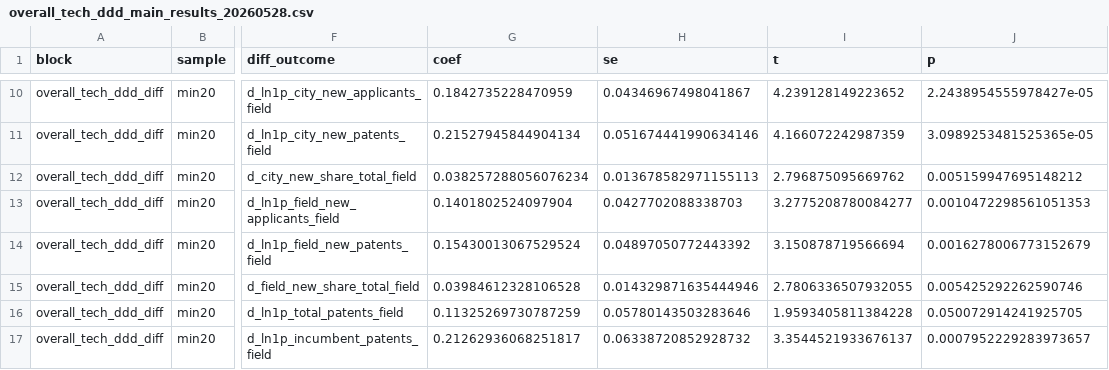
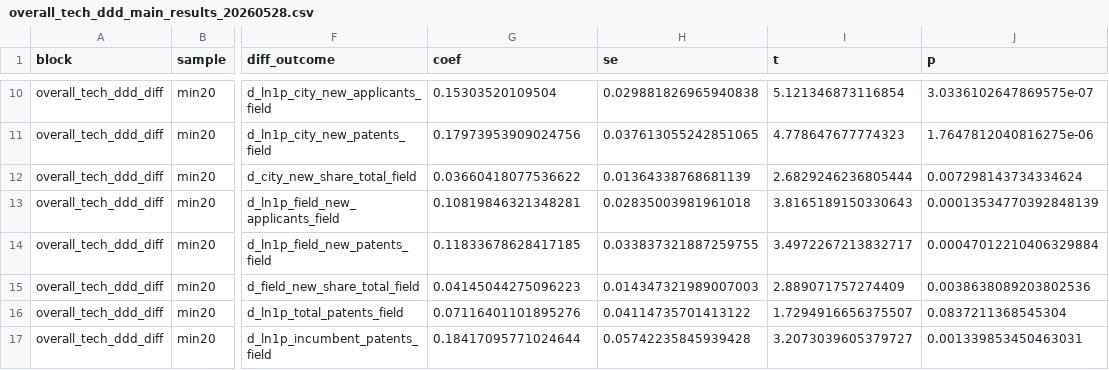
Before and after one commit to axcelchan583-hash/T10ababaababab, a CSV file: results/tables/overall_tech_ddd_main_results_20260528.csv, drawn as a sheet; only a part is shown, gaps mark what is left out; the diff covers the shown part only; the diff names each change by its address in the sheet, - before the commit and + after, or states it on an @@ line.

```diff
--- a/results/tables/overall_tech_ddd_main_results_20260528.csv
+++ b/results/tables/overall_tech_ddd_main_results_20260528.csv
-G10 (coef): 0.1842735228470959
+G10 (coef): 0.15303520109504
-H10 (se): 0.04346967498041867
+H10 (se): 0.029881826965940838
-I10 (t): 4.239128149223652
+I10 (t): 5.121346873116854
-J10 (p): 2.2438954555978427e-05
+J10 (p): 3.0336102647869575e-07
-G11 (coef): 0.21527945844904134
+G11 (coef): 0.17973953909024756
-H11 (se): 0.051674441990634146
+H11 (se): 0.037613055242851065
-I11 (t): 4.166072242987359
+I11 (t): 4.778647677774323
-J11 (p): 3.0989253481525365e-05
+J11 (p): 1.7647812040816275e-06
-G12 (coef): 0.038257288056076234
+G12 (coef): 0.03660418077536622
-H12 (se): 0.013678582971155113
+H12 (se): 0.01364338768681139
-I12 (t): 2.796875095669762
+I12 (t): 2.6829246236805444
-J12 (p): 0.005159947695148212
+J12 (p): 0.007298143734334624
-G13 (coef): 0.1401802524097904
+G13 (coef): 0.10819846321348281
-H13 (se): 0.0427702088338703
+H13 (se): 0.02835003981961018
-I13 (t): 3.2775208780084277
+I13 (t): 3.8165189150330643
-J13 (p): 0.0010472298561051353
+J13 (p): 0.00013534770392848139
-G14 (coef): 0.15430013067529524
+G14 (coef): 0.11833678628417185
-H14 (se): 0.04897050772443392
+H14 (se): 0.033837321887259755
-I14 (t): 3.150878719566694
+I14 (t): 3.4972267213832717
-J14 (p): 0.0016278006773152679
+J14 (p): 0.00047012210406329884
-G15 (coef): 0.03984612328106528
+G15 (coef): 0.04145044275096223
-H15 (se): 0.014329871635444946
+H15 (se): 0.014347321989007003
-I15 (t): 2.7806336507932055
+I15 (t): 2.889071757274409
-J15 (p): 0.005425292262590746
+J15 (p): 0.0038638089203802536
-G16 (coef): 0.11325269730787259
+G16 (coef): 0.07116401101895276
-H16 (se): 0.05780143503283646
+H16 (se): 0.04114735701413122
-I16 (t): 1.9593405811384228
+I16 (t): 1.7294916656375507
-J16 (p): 0.050072914241925705
+J16 (p): 0.0837211368545304
-G17 (coef): 0.21262936068251817
+G17 (coef): 0.18417095771024644
-H17 (se): 0.06338720852928732
+H17 (se): 0.05742235845939428
-I17 (t): 3.3544521933676137
+I17 (t): 3.2073039605379727
-J17 (p): 0.0007952229283973657
+J17 (p): 0.001339853450463031
```
Also changed, not shown: 68 edited cells elsewhere in this file, results/tables/overall_tech_ddd_event_results_20260528.csv, results/tables/overall_tech_ddd_robustness_results_20260528.csv, 13 other files.
